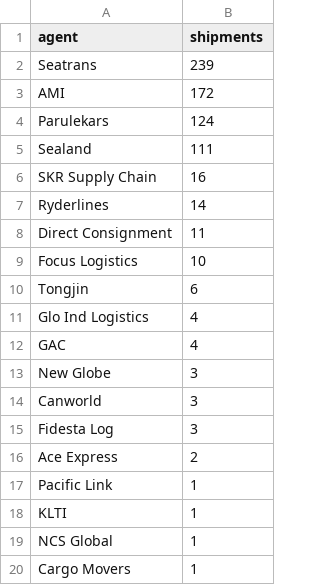
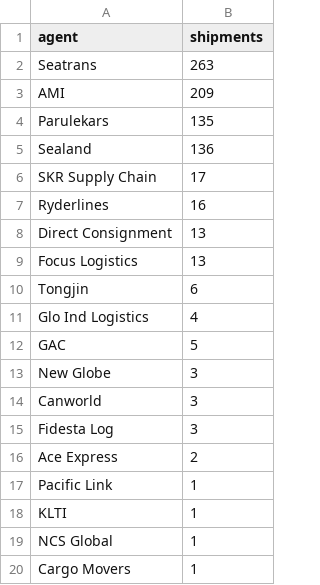
Before and after one commit to sssusainc/sssusainc.github.io, a CSV file: Analytics/2020/data.csv, drawn as a sheet.

```diff
--- a/Analytics/2020/data.csv
+++ b/Analytics/2020/data.csv
@@ -1,13 +1,13 @@
 agent,shipments
-Seatrans,239
-AMI,172
-Parulekars,124
-Sealand,111
-SKR Supply Chain,16
-Ryderlines,14
-Direct Consignment,11
-Focus Logistics,10
+Seatrans,263
+AMI,209
+Parulekars,135
+Sealand,136
+SKR Supply Chain,17
+Ryderlines,16
+Direct Consignment,13
+Focus Logistics,13
 Tongjin,6
 Glo Ind Logistics,4
-GAC,4
+GAC,5
 New Globe,3
```
Also changed, not shown: 10 other files.
